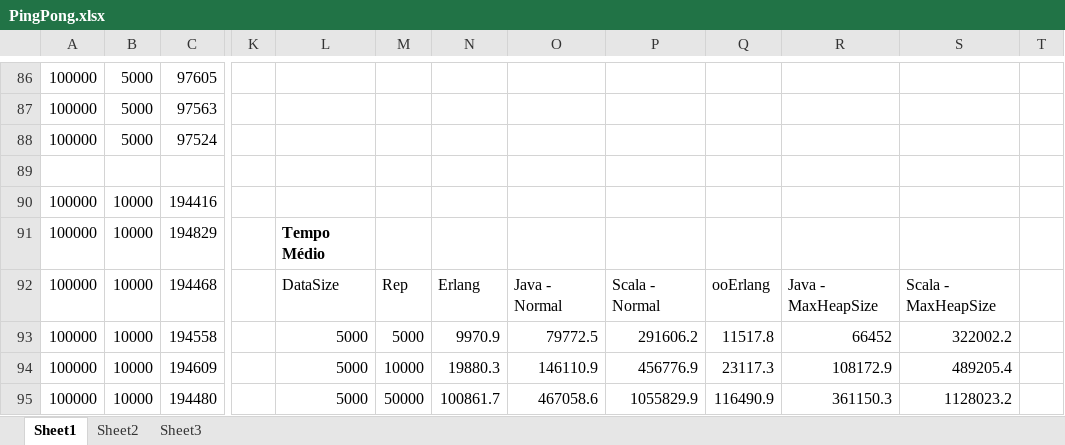
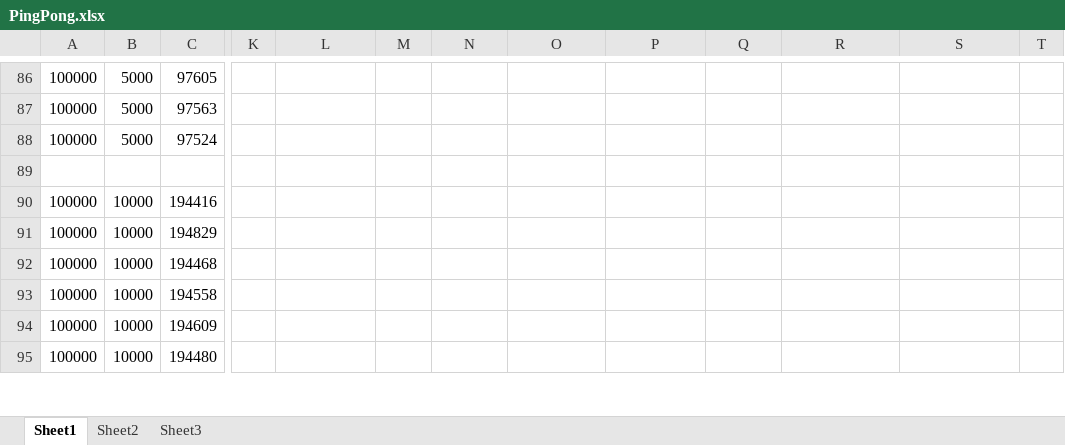
Before and after one commit to danielhba/mpi, an Excel workbook: Testes/PingPong/PingPong.xlsx, sheet Sheet1, drawn as a sheet; only a part is shown, gaps mark what is left out; values as stored, in another font and other column widths than the file's, no borders; charts and pictures not drawn; the diff covers the shown part only; the diff names each change by its address in the sheet, - before the commit and + after, or states it on an @@ line.

```diff
--- a/Testes/PingPong/PingPong.xlsx (sheet Sheet1)
+++ b/Testes/PingPong/PingPong.xlsx (sheet Sheet1)
-L91: Tempo Médio
+L91: (empty)
-L92: DataSize
+L92: (empty)
-M92: Rep
+M92: (empty)
-N92: Erlang
+N92: (empty)
-O92: Java - Normal
+O92: (empty)
-P92: Scala - Normal
+P92: (empty)
-Q92: ooErlang
+Q92: (empty)
-R92: Java - MaxHeapSize
+R92: (empty)
-S92: Scala - MaxHeapSize
+S92: (empty)
-L93:L95: 5000
+L93:L95: (empty)
-M93: 5000
+M93: (empty)
-N93: 9970.9
+N93: (empty)
-O93: 79772.5
+O93: (empty)
-P93: 291606.2
+P93: (empty)
-Q93: 11517.8
+Q93: (empty)
-R93: 66452
+R93: (empty)
-S93: 322002.2
+S93: (empty)
-M94: 10000
+M94: (empty)
-N94: 19880.3
+N94: (empty)
-O94: 146110.9
+O94: (empty)
-P94: 456776.9
+P94: (empty)
-Q94: 23117.3
+Q94: (empty)
-R94: 108172.9
+R94: (empty)
-S94: 489205.4
+S94: (empty)
-M95: 50000
+M95: (empty)
-N95: 100861.7
+N95: (empty)
-O95: 467058.6
+O95: (empty)
-P95: 1055829.9
+P95: (empty)
-Q95: 116490.9
+Q95: (empty)
-R95: 361150.3
+R95: (empty)
-S95: 1128023.2
+S95: (empty)
```
Also changed, not shown: 9 removed rows and 417 edited cells elsewhere in this sheet, charts or pictures, Testes/PingPing/PingPing.xlsx, Testes/Threadring/Threadring - 1000 process.xlsx, 4 other files.
